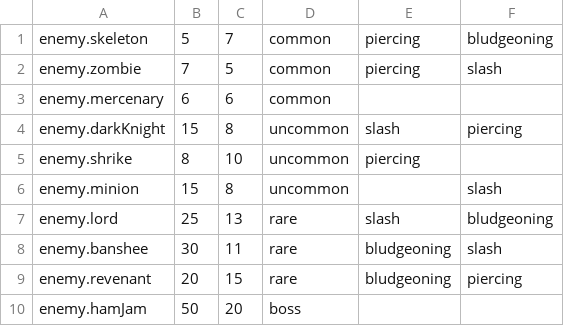
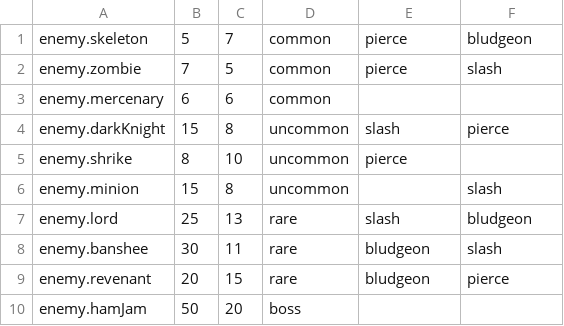
Before and after one commit to Frogdart5/Ham_Jam, a CSV file: Assets/enemies.csv, drawn as a sheet.

```diff
--- a/Assets/enemies.csv
+++ b/Assets/enemies.csv
@@ -1,10 +1,10 @@
-enemy.skeleton,5,7,common,piercing,bludgeoning
-enemy.zombie,7,5,common,piercing,slash
+enemy.skeleton,5,7,common,pierce,bludgeon
+enemy.zombie,7,5,common,pierce,slash
 enemy.mercenary,6,6,common,,
-enemy.darkKnight,15,8,uncommon,slash,piercing
-enemy.shrike,8,10,uncommon,piercing,
+enemy.darkKnight,15,8,uncommon,slash,pierce
+enemy.shrike,8,10,uncommon,pierce,
 enemy.minion,15,8,uncommon,,slash
-enemy.lord,25,13,rare,slash,bludgeoning
-enemy.banshee,30,11,rare,bludgeoning,slash
-enemy.revenant,20,15,rare,bludgeoning,piercing
+enemy.lord,25,13,rare,slash,bludgeon
+enemy.banshee,30,11,rare,bludgeon,slash
+enemy.revenant,20,15,rare,bludgeon,pierce
 enemy.hamJam,50,20,boss,,
```
Also changed, not shown: Assets/items.csv, 2 other files.
